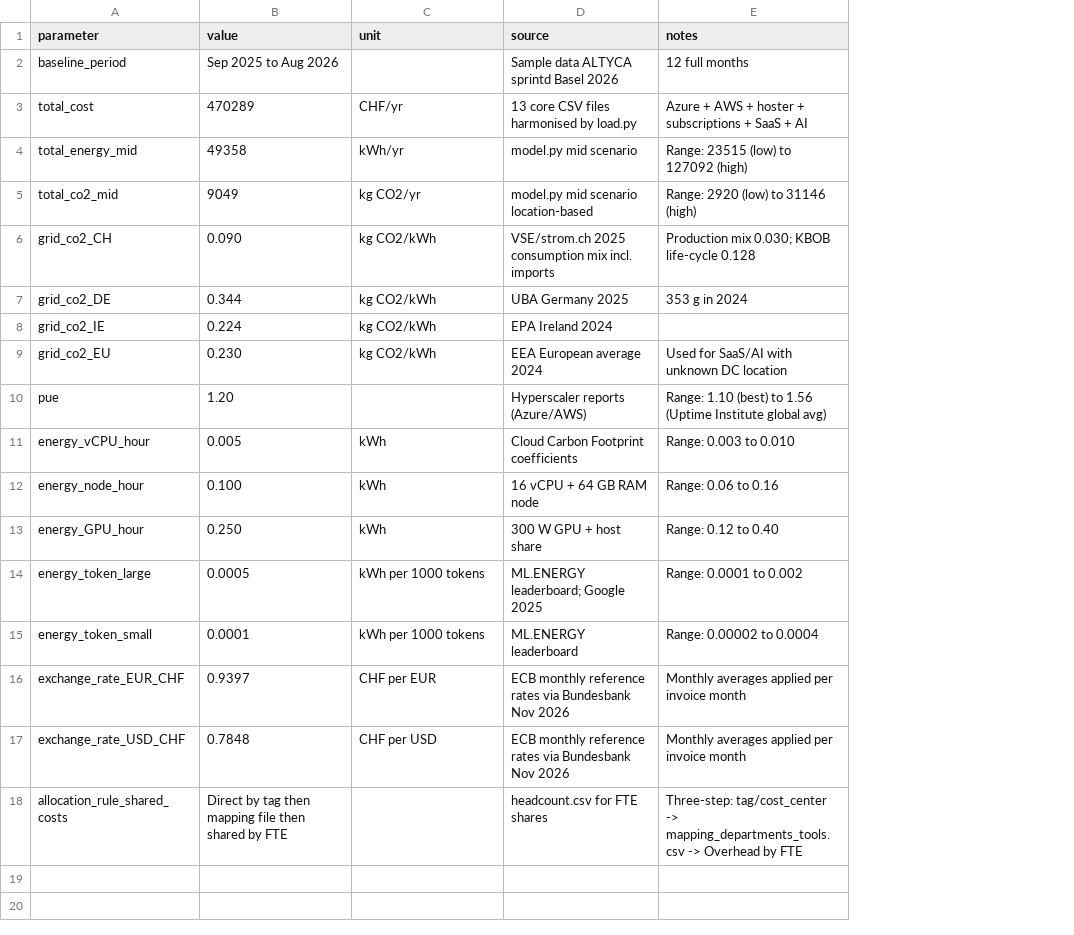
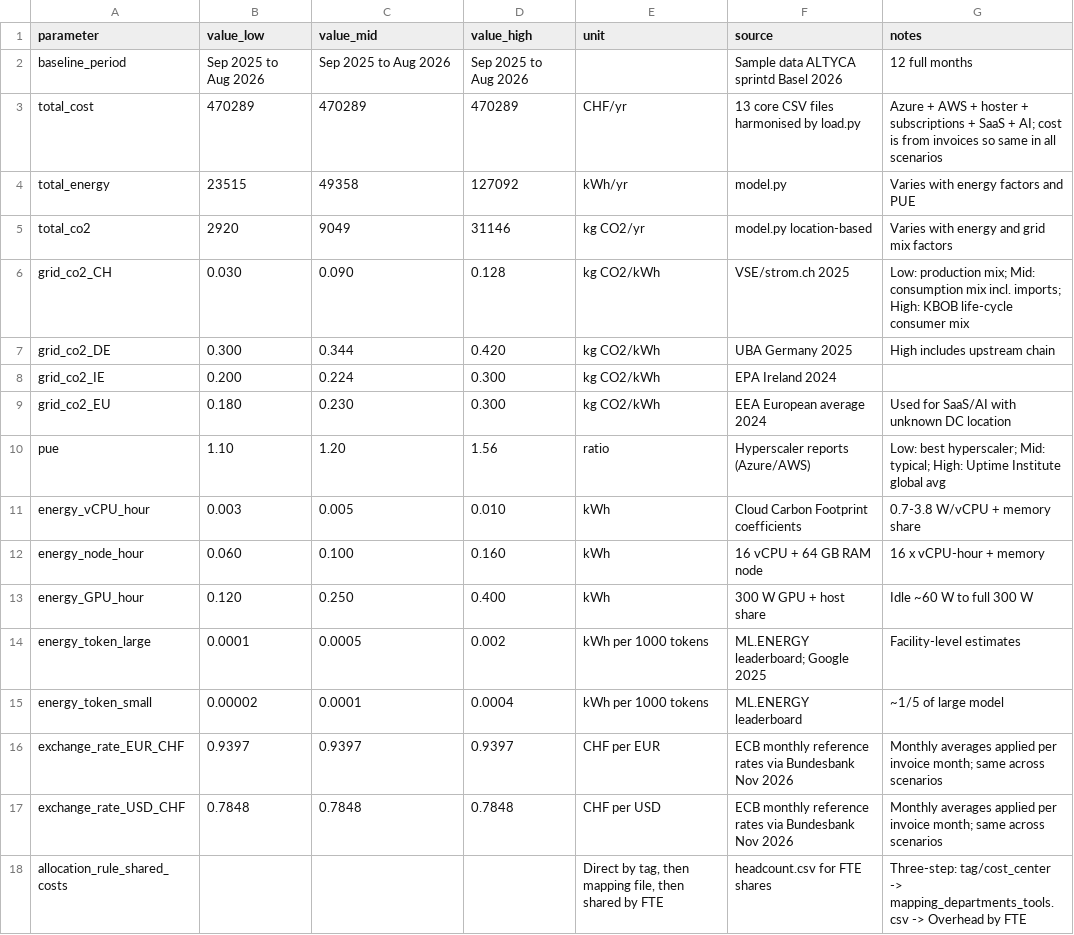
Before and after one commit to soujanyakilaru/greenledger, a CSV file: template_baseline_and_assumptions.csv, drawn as a sheet; addresses are those after the commit; the diff names each change by its address in the sheet, - before the commit and + after, or states it on an @@ line.

Commit message:
Split baseline template into low/mid/high columns
The single value column hid the scenario range in notes text. Now each
factor row shows value_low, value_mid, value_high explicitly, matching
the three-scenario model in factors.py.

```diff
--- a/template_baseline_and_assumptions.csv
+++ b/template_baseline_and_assumptions.csv
+column B (value_low), rows 2-17: Sep 2025 to Aug 2026 | 470289 | 23515 | 2920 | 0.030 | 0.300 | 0.200 | 0.180 | 1.10 | 0.003 | 0.060 | 0.120 | 0.0001 | 0.00002 | 0.9397 | 0.7848
+column D (value_high), rows 2-17: Sep 2025 to Aug 2026 | 470289 | 127092 | 31146 | 0.128 | 0.420 | 0.300 | 0.300 | 1.56 | 0.010 | 0.160 | 0.400 | 0.002 | 0.0004 | 0.9397 | 0.7848
-C1: value
+C1: value_mid
-G3 (notes): …SaaS + AI
+G3 (notes): …SaaS + AI; cost is from invoices so same in all scenarios
-A4 (parameter): total_energy_mid
+A4 (parameter): total_energy
-F4 (source): model.py mid scenario
+F4 (source): model.py
-G4 (notes): Range: 23515 (low) to 127092 (high)
+G4 (notes): Varies with energy factors and PUE
-A5 (parameter): total_co2_mid
+A5 (parameter): total_co2
-F5 (source): model.py mid scenario location-based
+F5 (source): model.py location-based
-G5 (notes): Range: 2920 (low) to 31146 (high)
+G5 (notes): Varies with energy and grid mix factors
-F6 (source): VSE/strom.ch 2025 consumption mix incl. imports
+F6 (source): VSE/strom.ch 2025
-G6 (notes): Production mix 0.030; KBOB life-cycle 0.128
+G6 (notes): Low: production mix; Mid: consumption mix incl. imports; High: KBOB life-cycle consumer mix
-G7 (notes): 353 g in 2024
+G7 (notes): High includes upstream chain
-E10 (unit): (empty)
+E10 (unit): ratio
-G10 (notes): Range: 1.10 (best) to 1.56 (Uptime Institute global avg)
+G10 (notes): Low: best hyperscaler; Mid: typical; High: Uptime Institute global avg
-G11 (notes): Range: 0.003 to 0.010
+G11 (notes): 0.7-3.8 W/vCPU + memory share
-G12 (notes): Range: 0.06 to 0.16
+G12 (notes): 16 x vCPU-hour + memory
-G13 (notes): Range: 0.12 to 0.40
+G13 (notes): Idle ~60 W to full 300 W
-G14 (notes): Range: 0.0001 to 0.002
+G14 (notes): Facility-level estimates
-G15 (notes): Range: 0.00002 to 0.0004
+G15 (notes): ~1/5 of large model
-G16:G17 (notes): …per invoice month
+G16:G17 (notes): …per invoice month; same across scenarios
-C18 (value_mid): Direct by tag then mapping file then shared by FTE
+C18 (value_mid): (empty)
-E18 (unit): (empty)
+E18 (unit): Direct by tag, then mapping file, then shared by FTE
```
